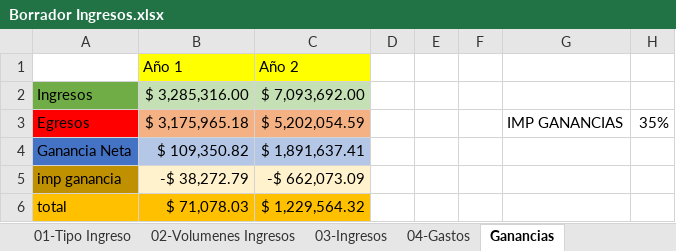
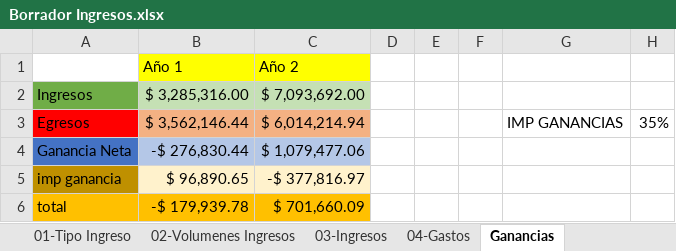
Before and after one commit to Jacodom/sap-tfi-documentation, an Excel workbook: SAP - NEGOCIO/Temporal/Plan ECO FINAN/Borrador Ingresos.xlsx, sheet Ganancias, drawn as a sheet; values as stored, in another font and other column widths than the file's, no borders; the diff names each change by its address in the sheet, - before the commit and + after, or states it on an @@ line.

```diff
--- a/SAP - NEGOCIO/Temporal/Plan ECO FINAN/Borrador Ingresos.xlsx (sheet Ganancias)
+++ b/SAP - NEGOCIO/Temporal/Plan ECO FINAN/Borrador Ingresos.xlsx (sheet Ganancias)
-B3 (Año 1): $ 3,175,965.18
+B3 (Año 1): $ 3,562,146.44
-C3 (Año 2): $ 5,202,054.59
+C3 (Año 2): $ 6,014,214.94
-B4 (Año 1): $ 109,350.82
+B4 (Año 1): -$ 276,830.44
-C4 (Año 2): $ 1,891,637.41
+C4 (Año 2): $ 1,079,477.06
-B5 (Año 1): -$ 38,272.79
+B5 (Año 1): $ 96,890.65
-C5 (Año 2): -$ 662,073.09
+C5 (Año 2): -$ 377,816.97
-B6 (Año 1): $ 71,078.03
+B6 (Año 1): -$ 179,939.78
-C6 (Año 2): $ 1,229,564.32
+C6 (Año 2): $ 701,660.09
```
Also changed, not shown: sheet Indicadores Financieros, sheet 03-Ingresos, SAP - NEGOCIO/Temporal/Presupuesto/Borrador Costos.xlsx, SAP - NEGOCIO/Temporal/Presupuesto/Presupuesto pickupmeal.xlsx.
